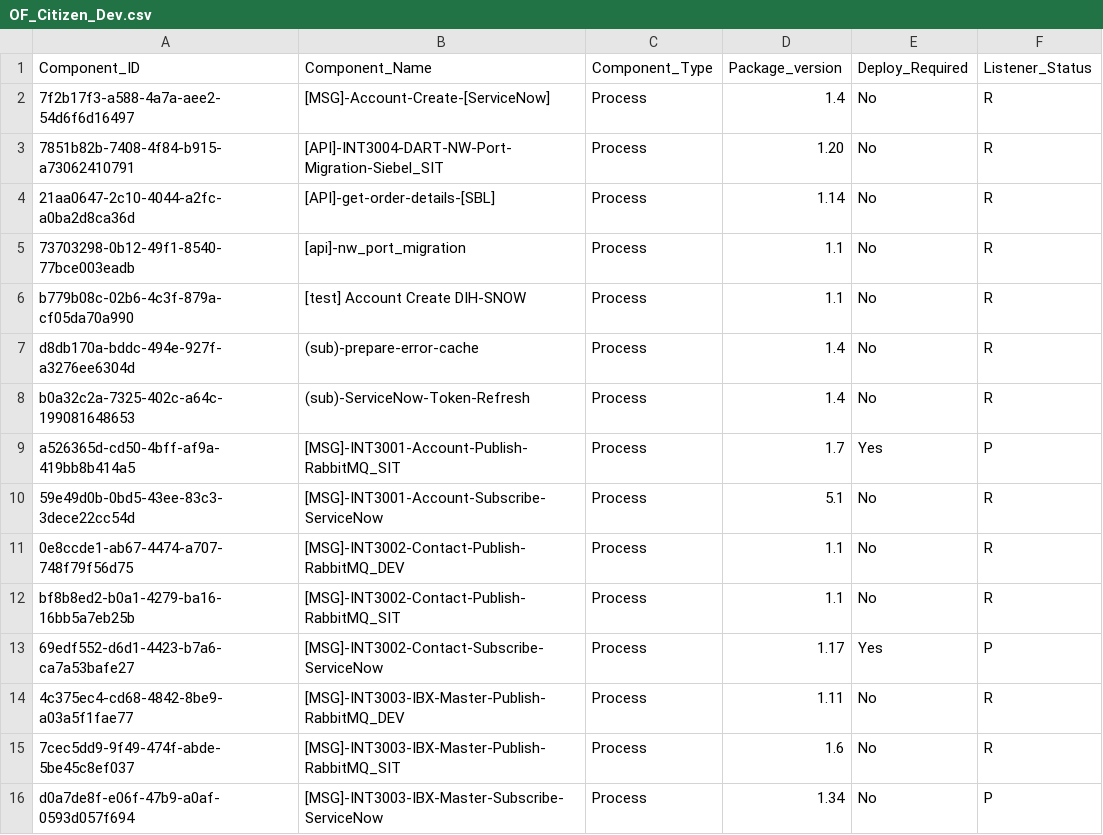
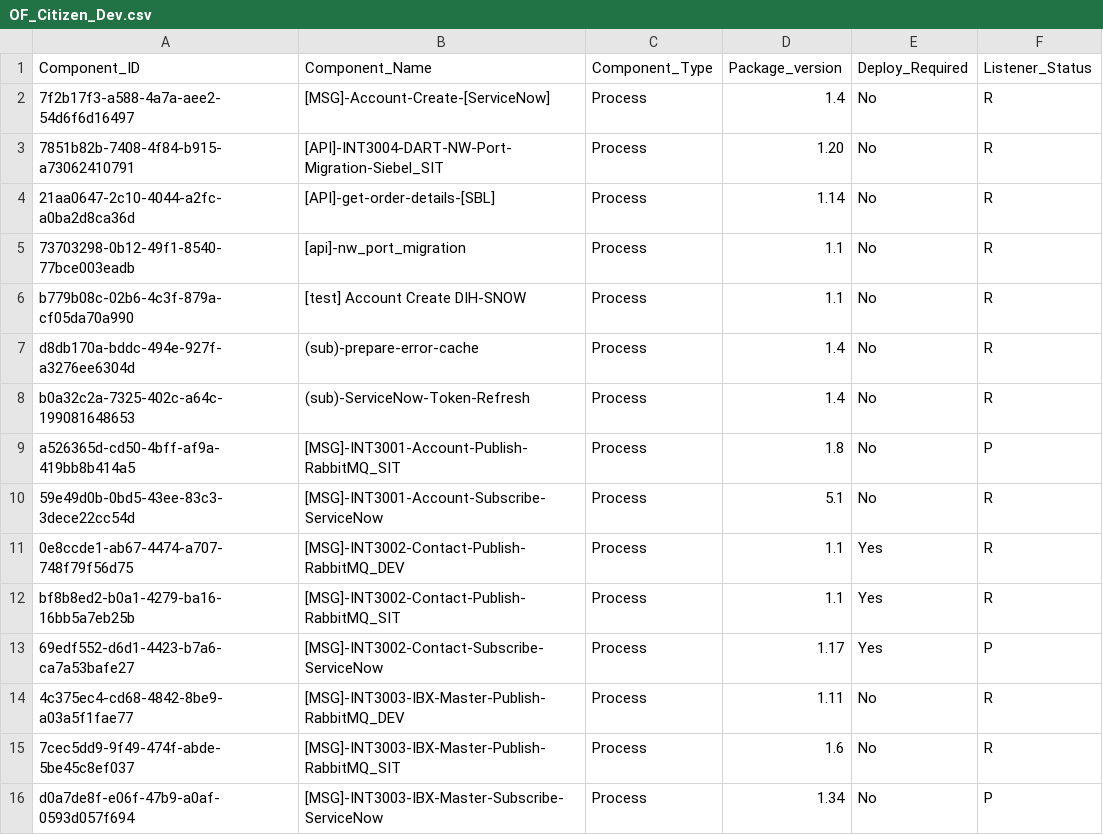
Before and after one commit to peufracio-eqx/test-repo, a CSV file: OF_Citizen_Dev.csv, drawn as a sheet.

Commit message:
Update OF_Citizen_Dev.csv

```diff
--- a/OF_Citizen_Dev.csv
+++ b/OF_Citizen_Dev.csv
@@ -8,6 +8,6 @@ d8db170a-bddc-494e-927f-a3276ee6304d,(sub)-prepare-error-cache,Process,1.4,No,R
 b0a32c2a-7325-402c-a64c-199081648653,(sub)-ServiceNow-Token-Refresh,Process,1.4,No,R
-a526365d-cd50-4bff-af9a-419bb8b414a5,[MSG]-INT3001-Account-Publish-RabbitMQ_SIT,Process,1.7,Yes,P
+a526365d-cd50-4bff-af9a-419bb8b414a5,[MSG]-INT3001-Account-Publish-RabbitMQ_SIT,Process,1.8,No,P
 59e49d0b-0bd5-43ee-83c3-3dece22cc54d,[MSG]-INT3001-Account-Subscribe-ServiceNow,Process,5.1,No,R
-0e8ccde1-ab67-4474-a707-748f79f56d75,[MSG]-INT3002-Contact-Publish-RabbitMQ_DEV,Process,1.1,No,R
-bf8b8ed2-b0a1-4279-ba16-16bb5a7eb25b,[MSG]-INT3002-Contact-Publish-RabbitMQ_SIT,Process,1.1,No,R
+0e8ccde1-ab67-4474-a707-748f79f56d75,[MSG]-INT3002-Contact-Publish-RabbitMQ_DEV,Process,1.1,Yes,R
+bf8b8ed2-b0a1-4279-ba16-16bb5a7eb25b,[MSG]-INT3002-Contact-Publish-RabbitMQ_SIT,Process,1.1,Yes,R
 69edf552-d6d1-4423-b7a6-ca7a53bafe27,[MSG]-INT3002-Contact-Subscribe-ServiceNow,Process,1.17,Yes,P
```
